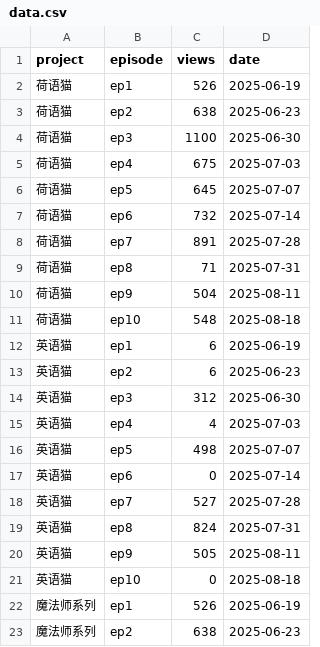
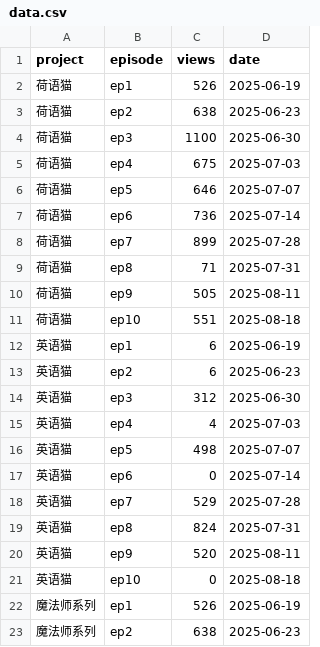
Before and after one commit to cheerzhang/view-tracker, a CSV file: data.csv, drawn as a sheet; only a part is shown.

Commit message:
Update data.csv

```diff
--- a/data.csv
+++ b/data.csv
@@ -5,8 +5,8 @@ project,episode,views,date
 荷语猫,ep4,675,2025-07-03
-荷语猫,ep5,645,2025-07-07
-荷语猫,ep6,732,2025-07-14
-荷语猫,ep7,891,2025-07-28
+荷语猫,ep5,646,2025-07-07
+荷语猫,ep6,736,2025-07-14
+荷语猫,ep7,899,2025-07-28
 荷语猫,ep8,71,2025-07-31
-荷语猫,ep9,504,2025-08-11
-荷语猫,ep10,548,2025-08-18
+荷语猫,ep9,505,2025-08-11
+荷语猫,ep10,551,2025-08-18
 英语猫,ep1,6,2025-06-19
@@ -17,5 +17,5 @@ project,episode,views,date
 英语猫,ep6,0,2025-07-14
-英语猫,ep7,527,2025-07-28
+英语猫,ep7,529,2025-07-28
 英语猫,ep8,824,2025-07-31
-英语猫,ep9,505,2025-08-11
+英语猫,ep9,520,2025-08-11
 英语猫,ep10,0,2025-08-18
```
